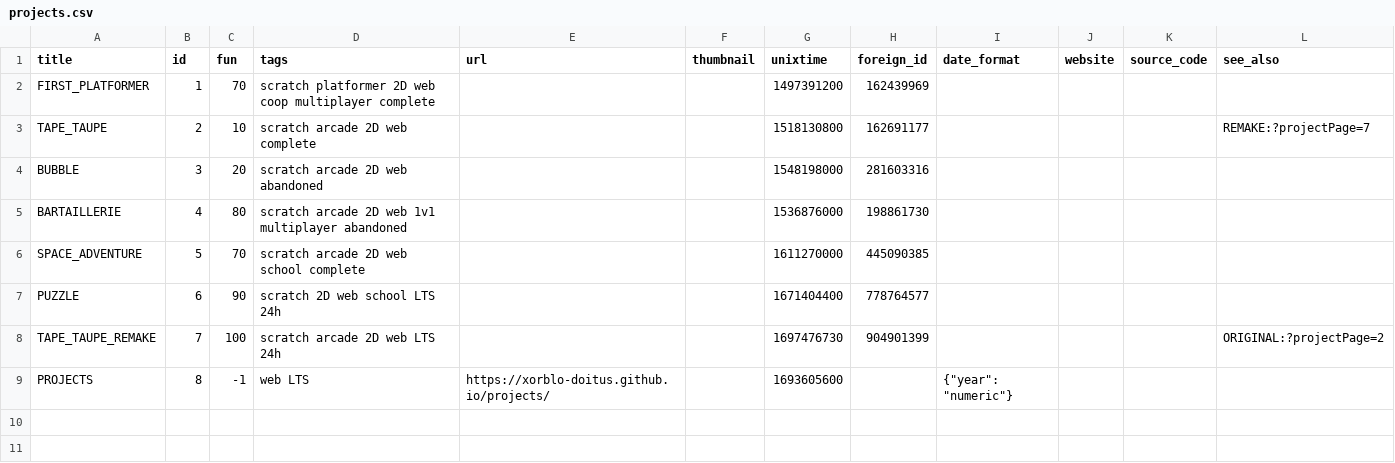
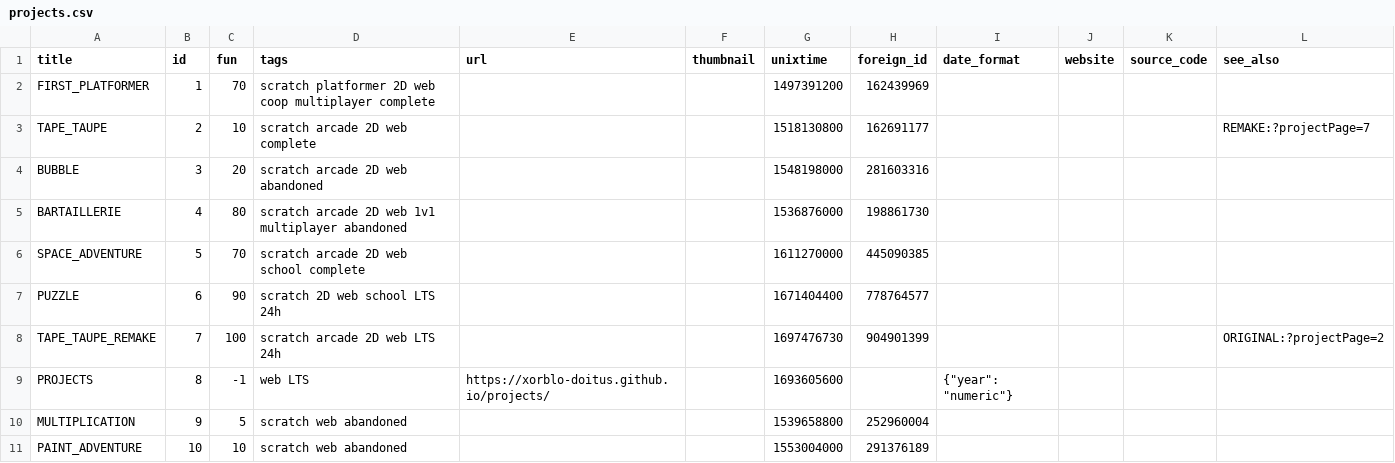
Before and after one commit to xorblo-doitus/projects, a CSV file: docs/assets/data/projects.csv, drawn as a sheet.

```diff
--- a/docs/assets/data/projects.csv
+++ b/docs/assets/data/projects.csv
@@ -9 +9,3 @@ TAPE_TAUPE_REMAKE,7,100,scratch arcade 2D web LTS 24h,,,1697476730,904901399,,,,
 PROJECTS,8,-1,web LTS,https://xorblo-doitus.github.io/projects/,,1693605600,,"{""year"": ""numeric""}",,,
+MULTIPLICATION,9,5,scratch web abandoned,,,1539658800,252960004,,,,
+PAINT_ADVENTURE,10,10,scratch web abandoned,,,1553004000,291376189,,,,
```
Also changed, not shown: docs/assets/data/translations.csv, 2 other files.
